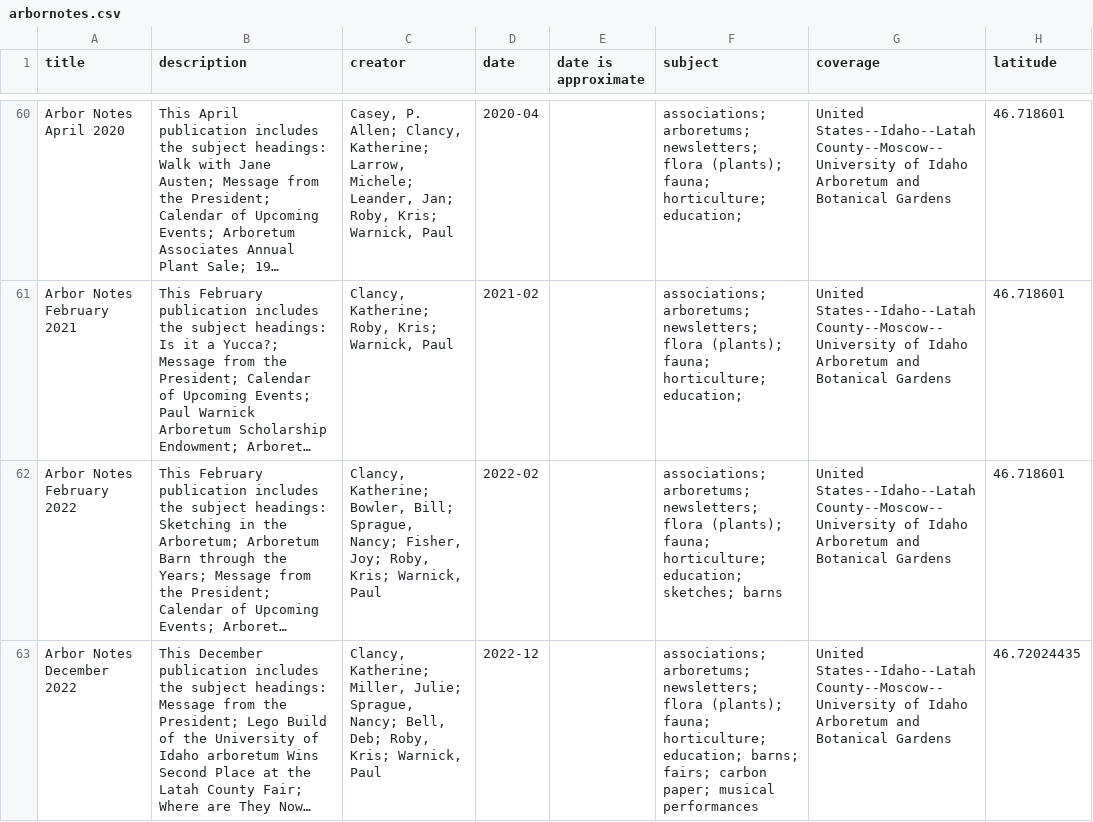
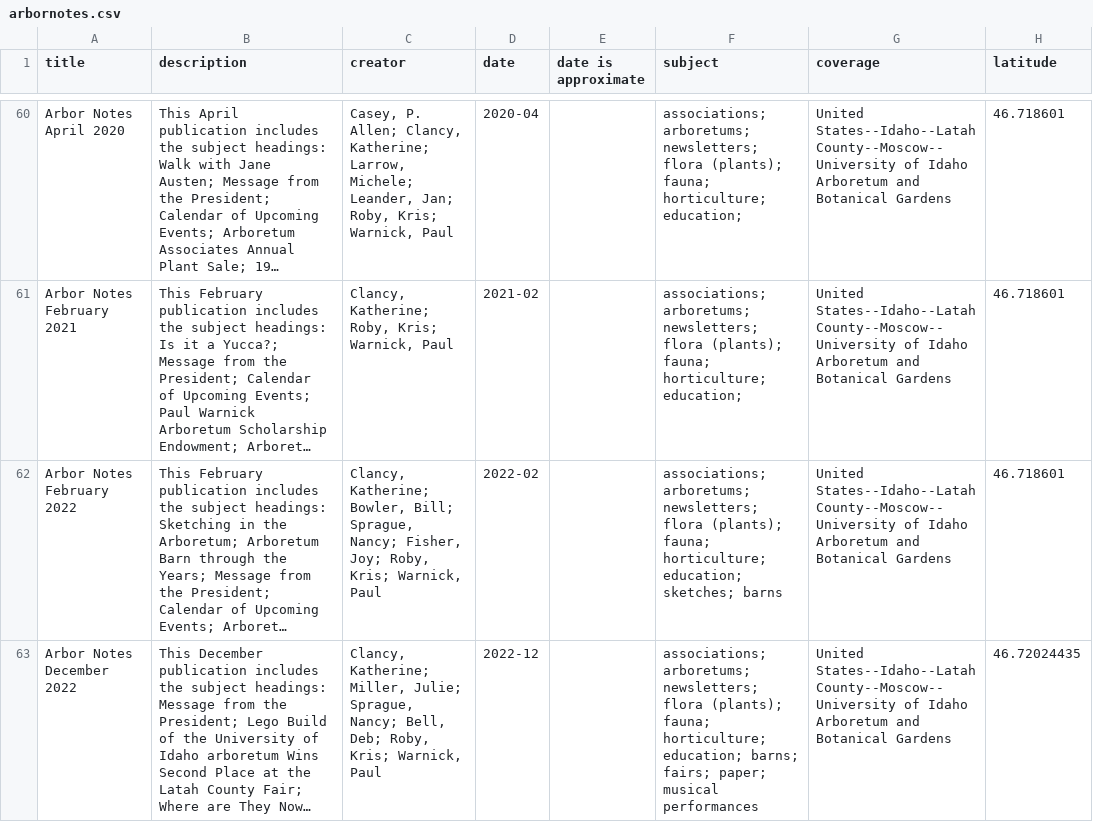
Before and after one commit to uidaholib/collectionbuilder-cdm-template, a CSV file: _data/arbornotes.csv, drawn as a sheet; only a part is shown, gaps mark what is left out; long unchanged cells end in …; the diff names each change by its address in the sheet, - before the commit and + after, or states it on an @@ line.

Commit message:
fix subject

```diff
--- a/_data/arbornotes.csv
+++ b/_data/arbornotes.csv
-F63 (subject): …barns; fairs; carbon paper; musical…
+F63 (subject): …barns; fairs; paper; musical…
```
